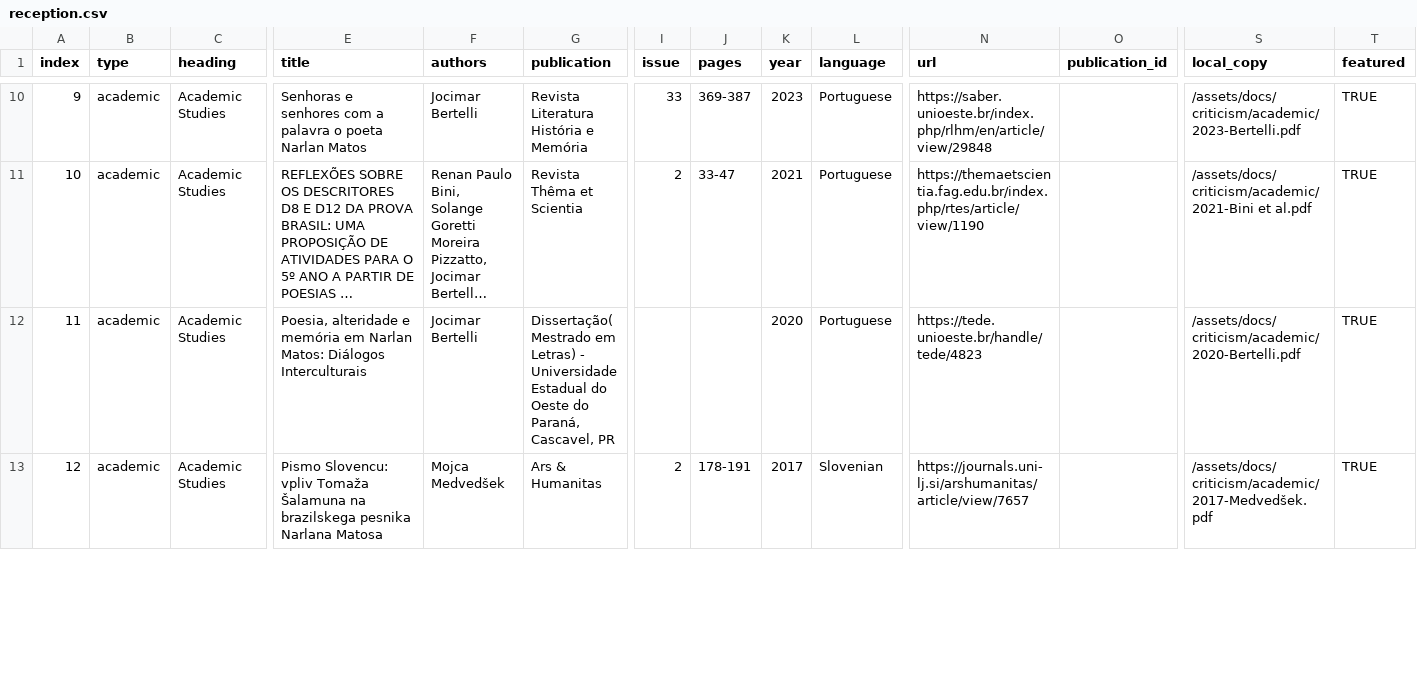
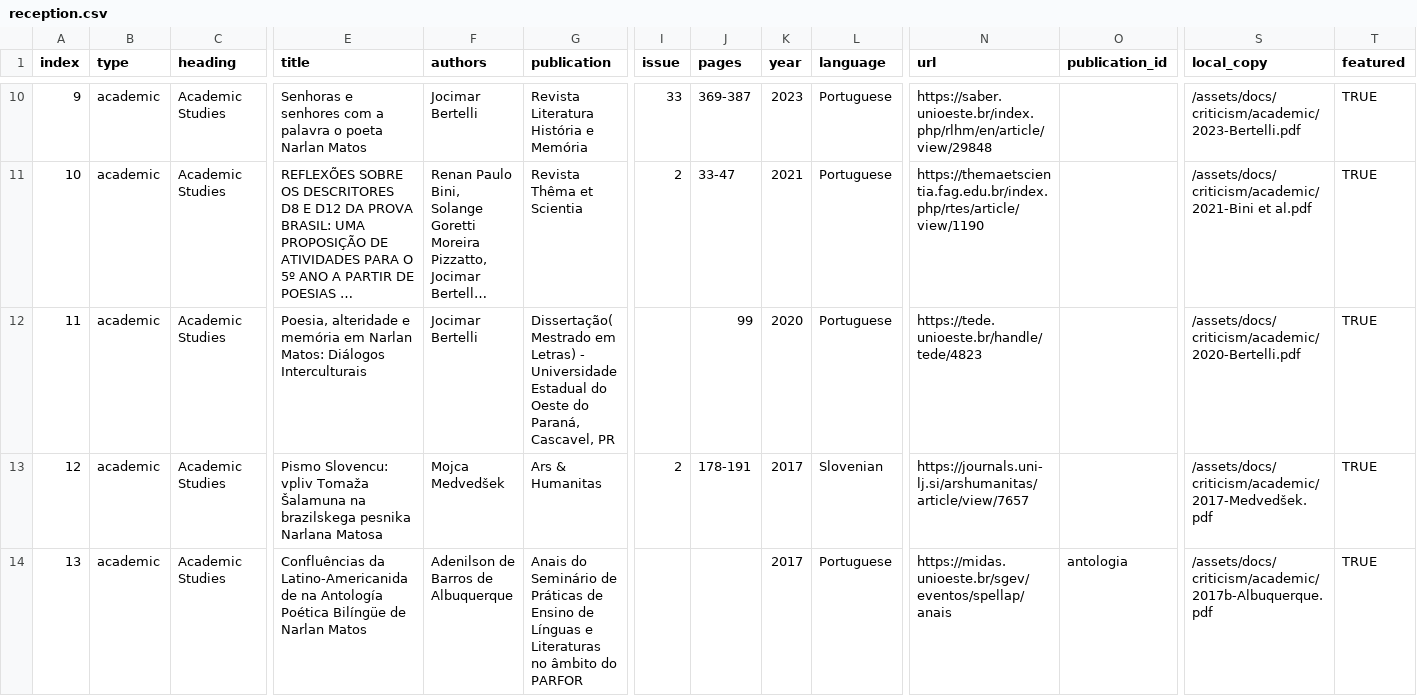
Before and after one commit to narlanmatos/narlanmatos.github.io, a CSV file: _data/reception.csv, drawn as a sheet; only a part is shown, gaps mark what is left out; long unchanged cells end in …; rows hold the shown columns only; the diff covers the shown part only; the diff names each change by its address in the sheet, - before the commit and + after, or states it on an @@ line.

```diff
--- a/_data/reception.csv
+++ b/_data/reception.csv
-J12 (pages): (empty)
+J12 (pages): 99
+row 14: 13 | academic | Academic Studies | Confluências da Latino-Americanidade na Antología Poética Bilíngüe de Narlan Matos | Adenilson de Barros de Albuquerque | Anais do Seminário de Práticas de Ensino de Línguas e Literaturas no âmbito do PARFOR |  |  | 2017 | Portuguese | https://midas.unioeste.br/sgev/eventos/spellap/anais | antologia | /assets/docs/criticism/academic/2017b-Albuquerque.pdf | TRUE
```
Also changed, not shown: 2 added rows, 5 edited cells and row numbers in column A elsewhere in this file, 1 other file.
